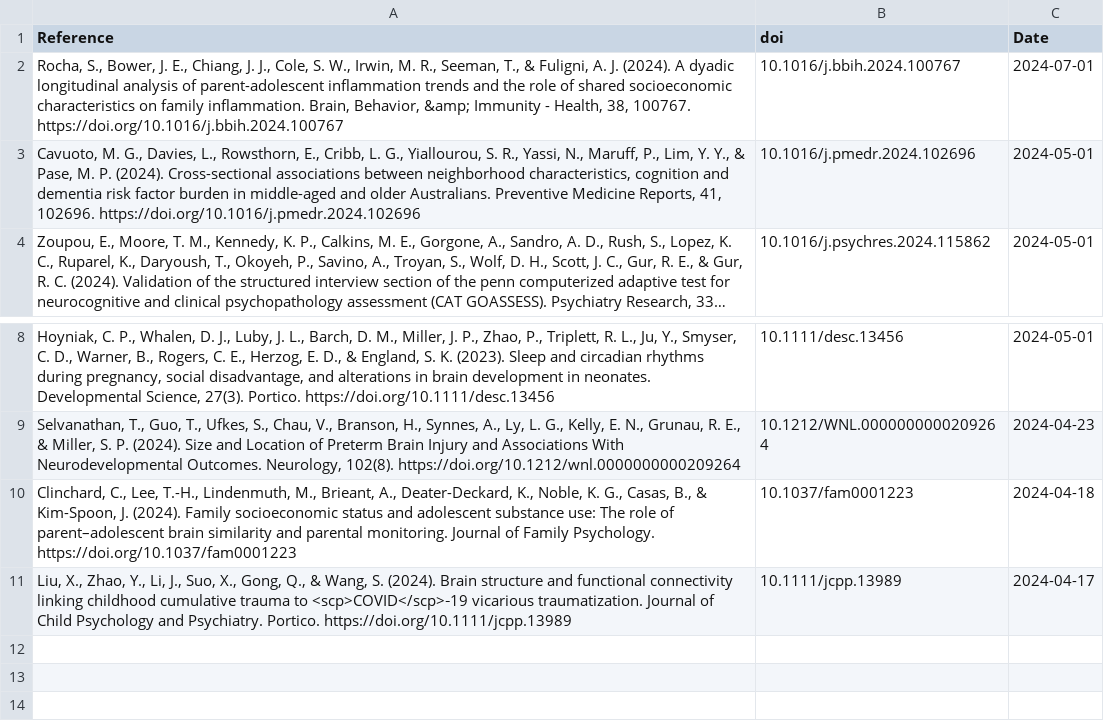
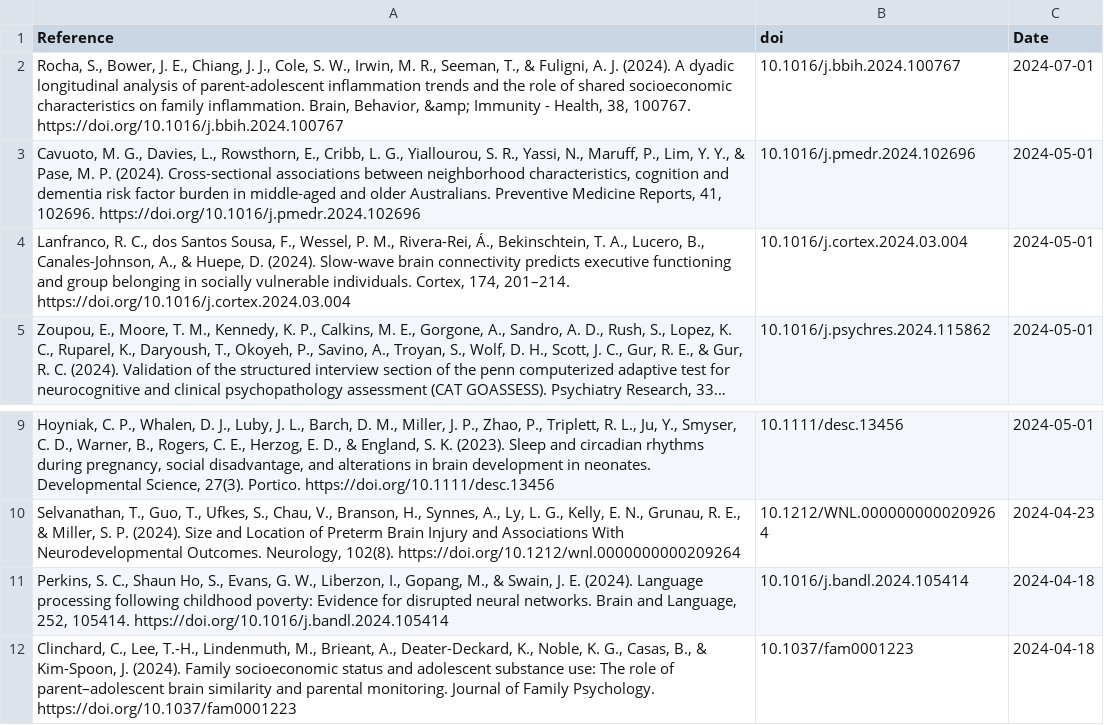
Before and after one commit to FedeGiovannetti/SESNeuroscienceRefs, a CSV file: SESneuroscienceRefs/Data/references_pubmed_ ((socioeconomic status) OR (poverty)) AND (brain) .csv, drawn as a sheet; only a part is shown, gaps mark what is left out; long unchanged cells end in …; removed rows and columns are numbered as before the commit, all else as after; the diff names each change by its address in the sheet, - before the commit and + after, or states it on an @@ line.

```diff
--- a/SESneuroscienceRefs/Data/references_pubmed_ ((socioeconomic status) OR (poverty)) AND (brain) .csv
+++ b/SESneuroscienceRefs/Data/references_pubmed_ ((socioeconomic status) OR (poverty)) AND (brain) .csv
+row 4: Lanfranco, R. C., dos Santos Sousa, F., Wessel, P. M., Rivera-Rei, Á., Bekinschtein, T. A., Lucero, B., Canales-Johnson, A., & Huepe, D. (2024). Slow-wave brain connectivity predicts executive functioning and group belonging in socially vulnerable individuals. Cortex, 174, 201–214. https://doi.org/10.1016/j.cortex.2024.03.004 | 10.1016/j.cortex.2024.03.004 | 2024-05-01
+row 11: Perkins, S. C., Shaun Ho, S., Evans, G. W., Liberzon, I., Gopang, M., & Swain, J. E. (2024). Language processing following childhood poverty: Evidence for disrupted neural networks. Brain and Language, 252, 105414. https://doi.org/10.1016/j.bandl.2024.105414 | 10.1016/j.bandl.2024.105414 | 2024-04-18
-row 11: Liu, X., Zhao, Y., Li, J., Suo, X., Gong, Q., & Wang, S. (2024). Brain structure and functional connectivity linking childhood cumulative trauma to <scp>COVID</scp>‐19 vicarious traumatization. Journal of Child Psychology and Psychiatry. Portico. https://doi.org/10.1111/jcpp.13989 | 10.1111/jcpp.13989 | 2024-04-17
```
Also changed, not shown: SESneuroscienceRefs/Data/references_pubmed_ ((socioeconomic status) OR (poverty)) AND (neuroscience) .csv.
